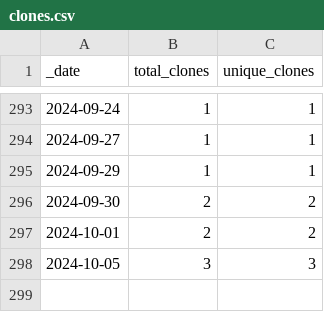
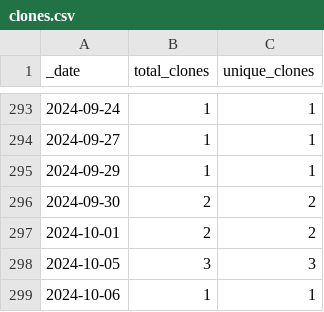
Before and after one commit to roberts-farm-of-ideas/12, a CSV file: traffic/clones.csv, drawn as a sheet; only a part is shown, gaps mark what is left out.

Commit message:
GitHub traffic

```diff
--- a/traffic/clones.csv
+++ b/traffic/clones.csv
@@ -298 +298,2 @@ _date,total_clones,unique_clones
 2024-10-05,3,3
+2024-10-06,1,1
```
Also changed, not shown: 1 other file.
